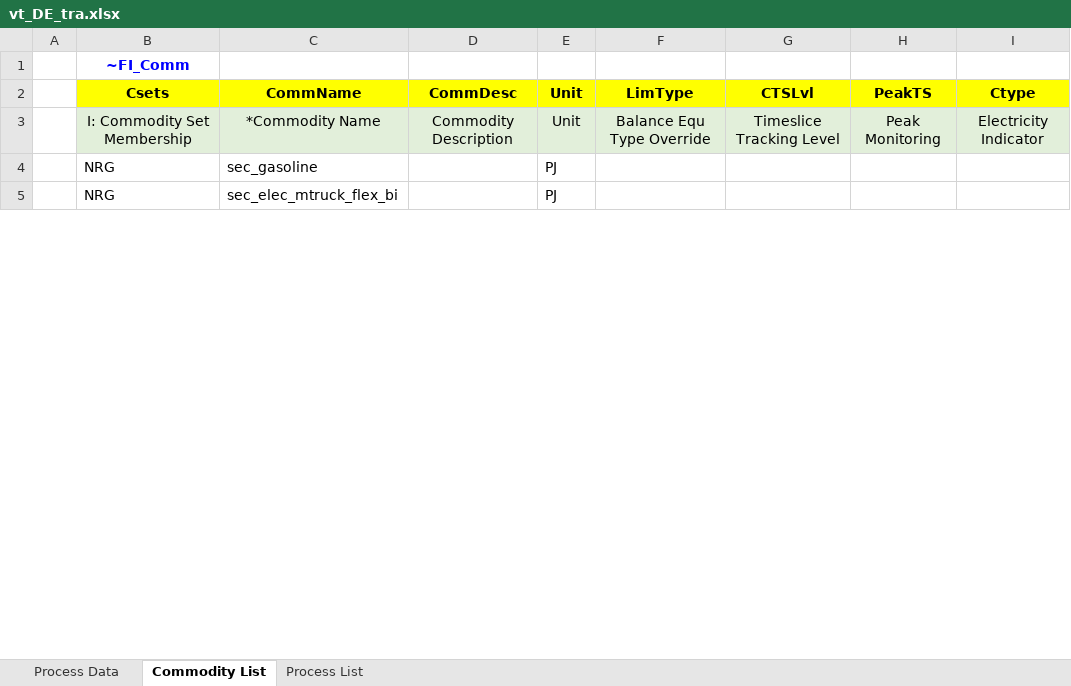
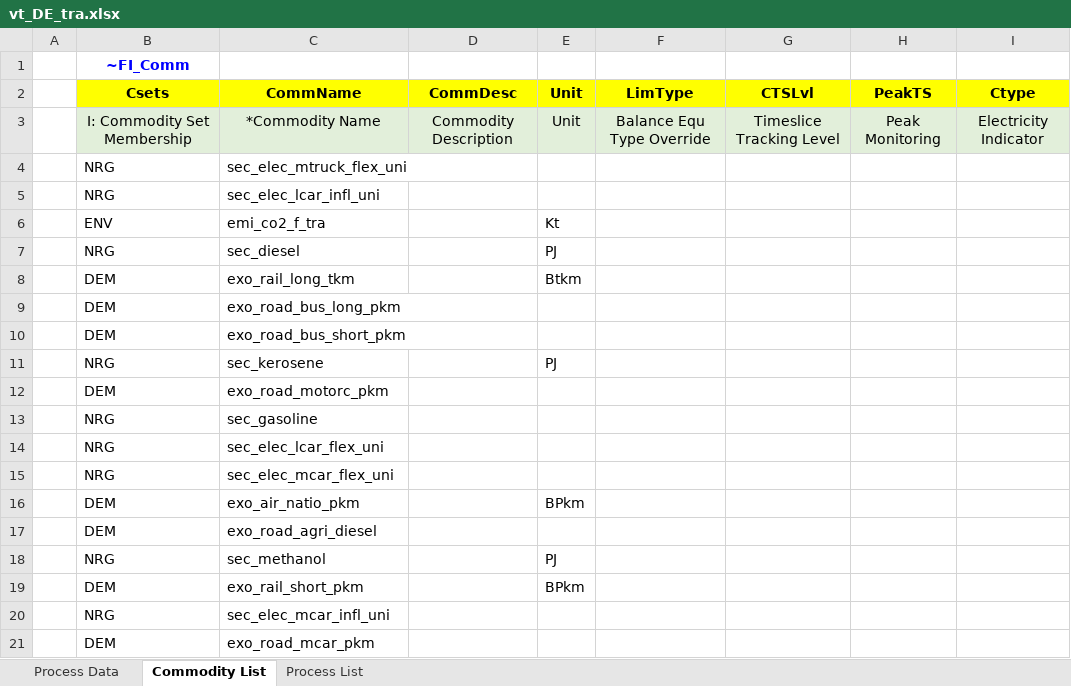
Before and after one commit to sedos-project/data_adapter_times, an Excel workbook: output_data/vt_DE_tra.xlsx, sheet Commodity List, drawn as a sheet; only a part is shown; values as stored, in another font and other column widths than the file's, no borders; addresses are those after the commit; the diff covers the shown part only; the diff names each change by its address in the sheet, - before the commit and + after, or states it on an @@ line.

```diff
--- a/output_data/vt_DE_tra.xlsx (sheet Commodity List)
+++ b/output_data/vt_DE_tra.xlsx (sheet Commodity List)
+row 4:  | NRG | sec_elec_mtruck_flex_uni
+row 5:  | NRG | sec_elec_lcar_infl_uni
@@ row 33 moved to row 6: ENV @@
@@ row 31 moved to row 7: NRG @@
@@ row 45 moved to row 8: DEM @@
+row 9:  | DEM | exo_road_bus_long_pkm
+row 10:  | DEM | exo_road_bus_short_pkm
@@ row 26 moved to row 11: NRG @@
+row 12:  | DEM | exo_road_motorc_pkm
-E13 (Unit): PJ
+E13 (Unit): (empty)
+row 14:  | NRG | sec_elec_lcar_flex_uni
+row 15:  | NRG | sec_elec_mcar_flex_uni
@@ row 42 moved to row 16: DEM @@
+row 17:  | DEM | exo_road_agri_diesel
-C18 (CommName): sec_elec_mtruck_flex_bi
+C18 (CommName): sec_methanol
@@ row 37 moved to row 19: DEM @@
+row 20:  | NRG | sec_elec_mcar_infl_uni
+row 21:  | DEM | exo_road_mcar_pkm
```
Also changed, not shown: 19 added rows, 29 removed rows, 10 moved rows and 3 edited cells elsewhere in this sheet, sheet Process Data, sheet Process List, config_data/SysSettings.xlsx, input_data/Modellstruktur.xlsx, 2 other files.
